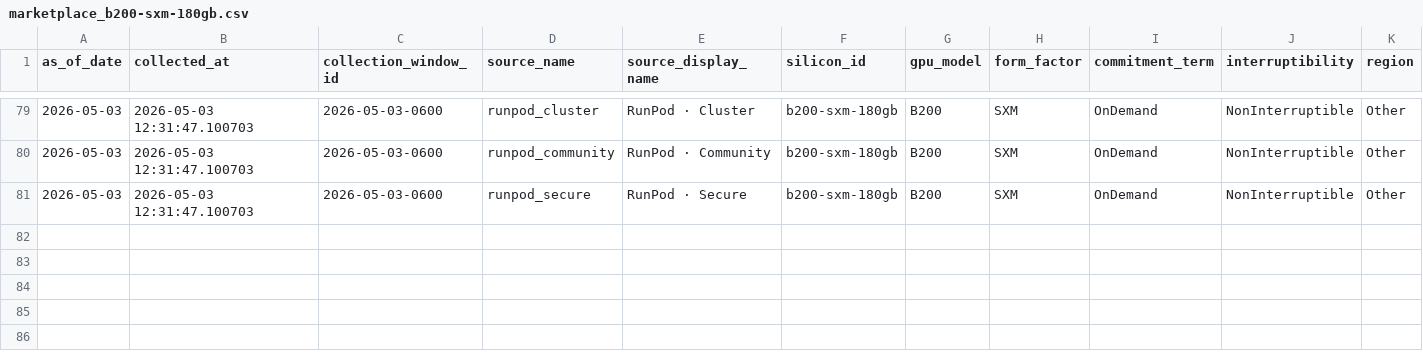
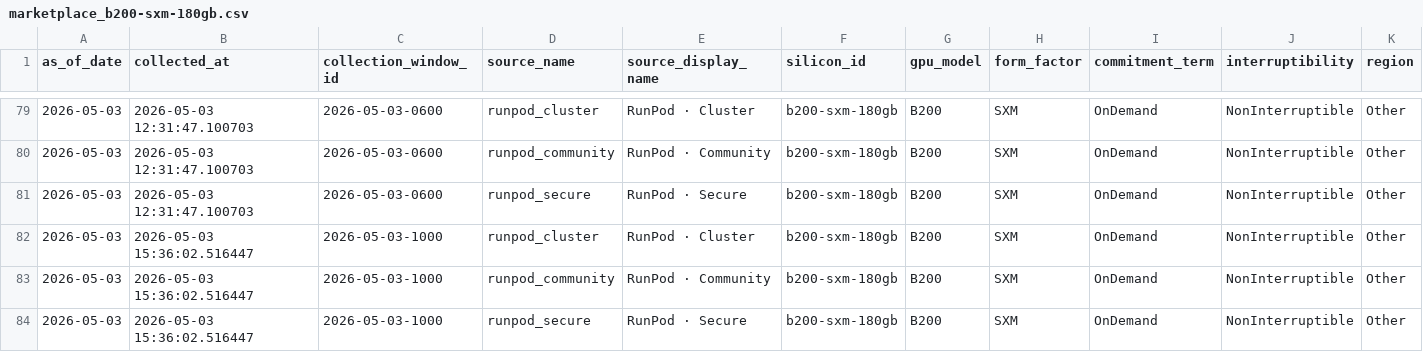
Before and after one commit to ccir-index/ccir-site, a CSV file: public/data/marketplace_b200-sxm-180gb.csv, drawn as a sheet; only a part is shown, gaps mark what is left out; rows hold the shown columns only; the diff names each change by its address in the sheet, - before the commit and + after, or states it on an @@ line.

```diff
--- a/public/data/marketplace_b200-sxm-180gb.csv
+++ b/public/data/marketplace_b200-sxm-180gb.csv
+row 82: 2026-05-03 | 2026-05-03 15:36:02.516447 | 2026-05-03-1000 | runpod_cluster | RunPod · Cluster | b200-sxm-180gb | B200 | SXM | OnDemand | NonInterruptible | Other
+row 83: 2026-05-03 | 2026-05-03 15:36:02.516447 | 2026-05-03-1000 | runpod_community | RunPod · Community | b200-sxm-180gb | B200 | SXM | OnDemand | NonInterruptible | Other
+row 84: 2026-05-03 | 2026-05-03 15:36:02.516447 | 2026-05-03-1000 | runpod_secure | RunPod · Secure | b200-sxm-180gb | B200 | SXM | OnDemand | NonInterruptible | Other
```
Also changed, not shown: public/data/marketplace_a100-sxm-80gb.csv, public/data/marketplace_h100-sxm-80gb.csv, 2 other files.
